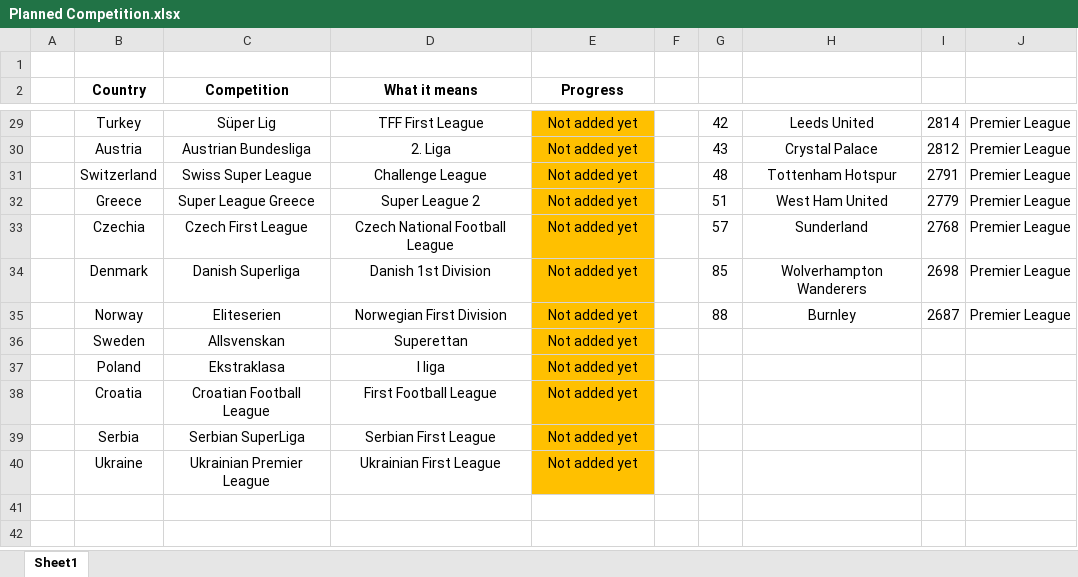
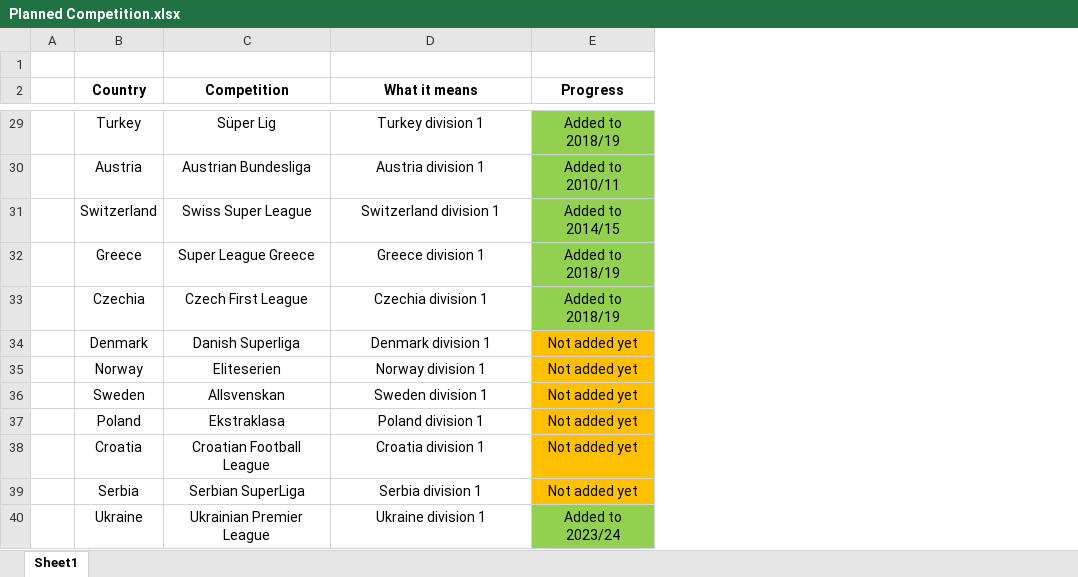
Before and after one commit to J-Ratings/J-Ratings, an Excel workbook: EnglishFootball/Planned Competition.xlsx, sheet Sheet1, drawn as a sheet; only a part is shown, gaps mark what is left out; values as stored, in another font and other column widths than the file's, no borders; the diff covers the shown part only; the diff names each change by its address in the sheet, - before the commit and + after, or states it on an @@ line.

```diff
--- a/EnglishFootball/Planned Competition.xlsx (sheet Sheet1)
+++ b/EnglishFootball/Planned Competition.xlsx (sheet Sheet1)
-column F, empty
-column G, rows 29-35: 42 | 43 | 48 | 51 | 57 | 85 | 88
-column H, rows 29-35: Leeds United | Crystal Palace | Tottenham Hotspur | West Ham United | Sunderland | Wolverhampton Wanderers | Burnley
-column I, rows 29-35: 2814 | 2812 | 2791 | 2779 | 2768 | 2698 | 2687
-column J, rows 29-35: all Premier League
-D29 (What it means): TFF First League
+D29 (What it means): Turkey division 1
-E29:E33 fill: #FFC000
+E29:E33 fill: #92D050
-E29 (Progress): Not added yet
+E29 (Progress): Added to 2018/19
-D30 (What it means): 2. Liga
+D30 (What it means): Austria division 1
-E30 (Progress): Not added yet
+E30 (Progress): Added to 2010/11
-D31 (What it means): Challenge League
+D31 (What it means): Switzerland division 1
-E31 (Progress): Not added yet
+E31 (Progress): Added to 2014/15
-D32 (What it means): Super League 2
+D32 (What it means): Greece division 1
-E32:E33 (Progress): Not added yet
+E32:E33 (Progress): Added to 2018/19
-D33 (What it means): Czech National Football League
+D33 (What it means): Czechia division 1
-D34 (What it means): Danish 1st Division
+D34 (What it means): Denmark division 1
-D35 (What it means): Norwegian First Division
+D35 (What it means): Norway division 1
-D36 (What it means): Superettan
+D36 (What it means): Sweden division 1
-D37 (What it means): I liga
+D37 (What it means): Poland division 1
-D38 (What it means): First Football League
+D38 (What it means): Croatia division 1
-D39 (What it means): Serbian First League
+D39 (What it means): Serbia division 1
-D40 (What it means): Ukrainian First League
+D40 (What it means): Ukraine division 1
-E40 (Progress): Not added yet
+E40 (Progress): Added to 2023/24
-E40 fill: #FFC000
+E40 fill: #92D050
```
Also changed, not shown: 18 edited cells and cell formats elsewhere in this sheet, 2 other files.
